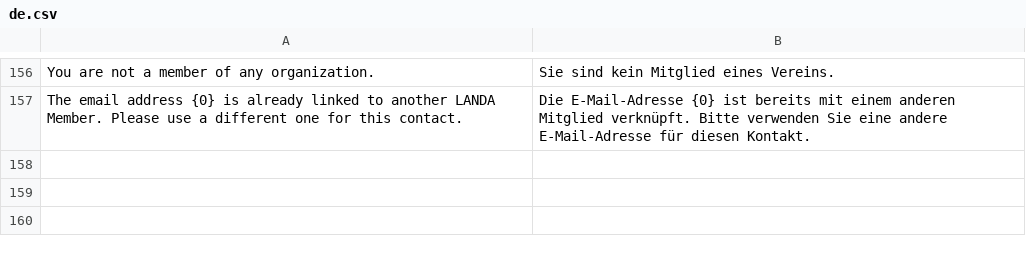
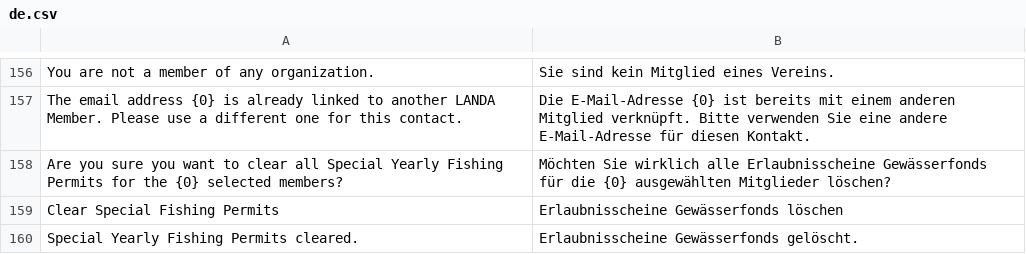
Before and after one commit to alyf-de/landa, a CSV file: landa/translations/de.csv, drawn as a sheet; only a part is shown, gaps mark what is left out; the diff names each change by its address in the sheet, - before the commit and + after, or states it on an @@ line.

```diff
--- a/landa/translations/de.csv
+++ b/landa/translations/de.csv
+row 158: Are you sure you want to clear all Special Yearly Fishing Permits for the {0} selected members? | Möchten Sie wirklich alle Erlaubnisscheine Gewässerfonds für die {0} ausgewählten Mitglieder löschen?
+row 159: Clear Special Fishing Permits | Erlaubnisscheine Gewässerfonds löschen
+row 160: Special Yearly Fishing Permits cleared. | Erlaubnisscheine Gewässerfonds gelöscht.
```
Also changed, not shown: 2 other files.
